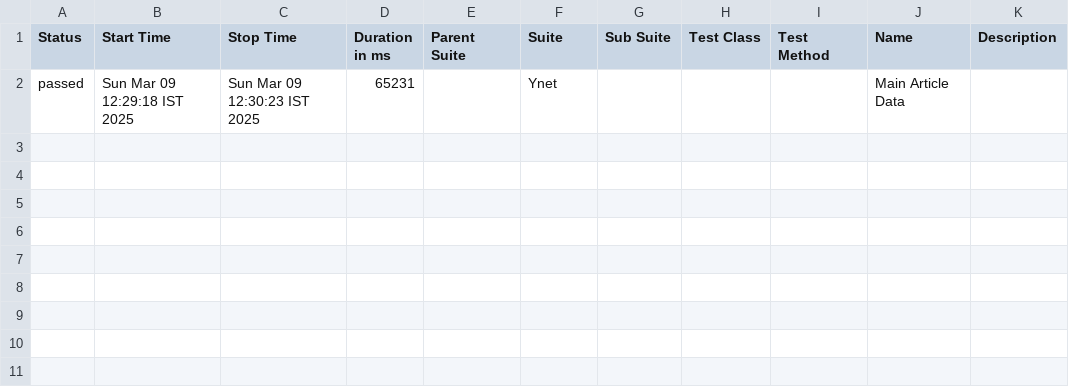
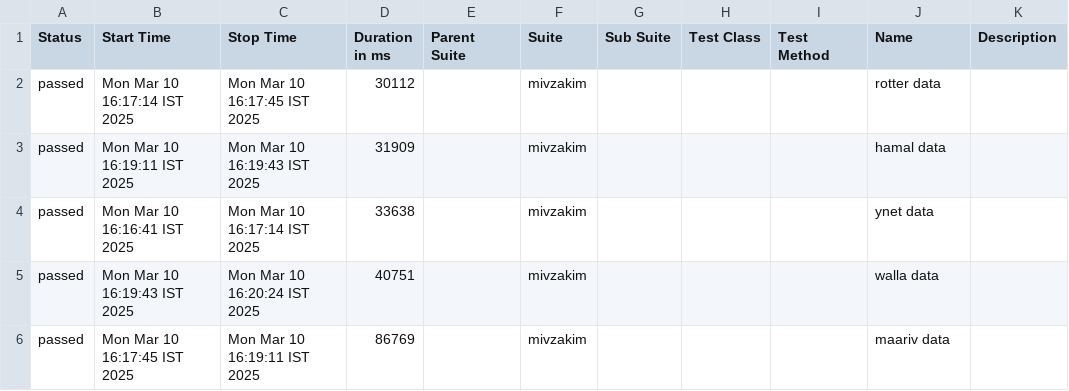
Before and after one commit to tzafrirAvraham/YnetNews, a CSV file: allure-report/data/suites.csv, drawn as a sheet.

```diff
--- a/allure-report/data/suites.csv
+++ b/allure-report/data/suites.csv
@@ -1,2 +1,6 @@
 "Status","Start Time","Stop Time","Duration in ms","Parent Suite","Suite","Sub Suite","Test Class","Test Method","Name","Description"
-"passed","Sun Mar 09 12:29:18 IST 2025","Sun Mar 09 12:30:23 IST 2025","65231","","Ynet","","","","Main Article Data",""
+"passed","Mon Mar 10 16:17:14 IST 2025","Mon Mar 10 16:17:45 IST 2025","30112","","mivzakim","","","","rotter data",""
+"passed","Mon Mar 10 16:19:11 IST 2025","Mon Mar 10 16:19:43 IST 2025","31909","","mivzakim","","","","hamal data",""
+"passed","Mon Mar 10 16:16:41 IST 2025","Mon Mar 10 16:17:14 IST 2025","33638","","mivzakim","","","","ynet data",""
+"passed","Mon Mar 10 16:19:43 IST 2025","Mon Mar 10 16:20:24 IST 2025","40751","","mivzakim","","","","walla data",""
+"passed","Mon Mar 10 16:17:45 IST 2025","Mon Mar 10 16:19:11 IST 2025","86769","","mivzakim","","","","maariv data",""
```
Also changed, not shown: 51 other files.
